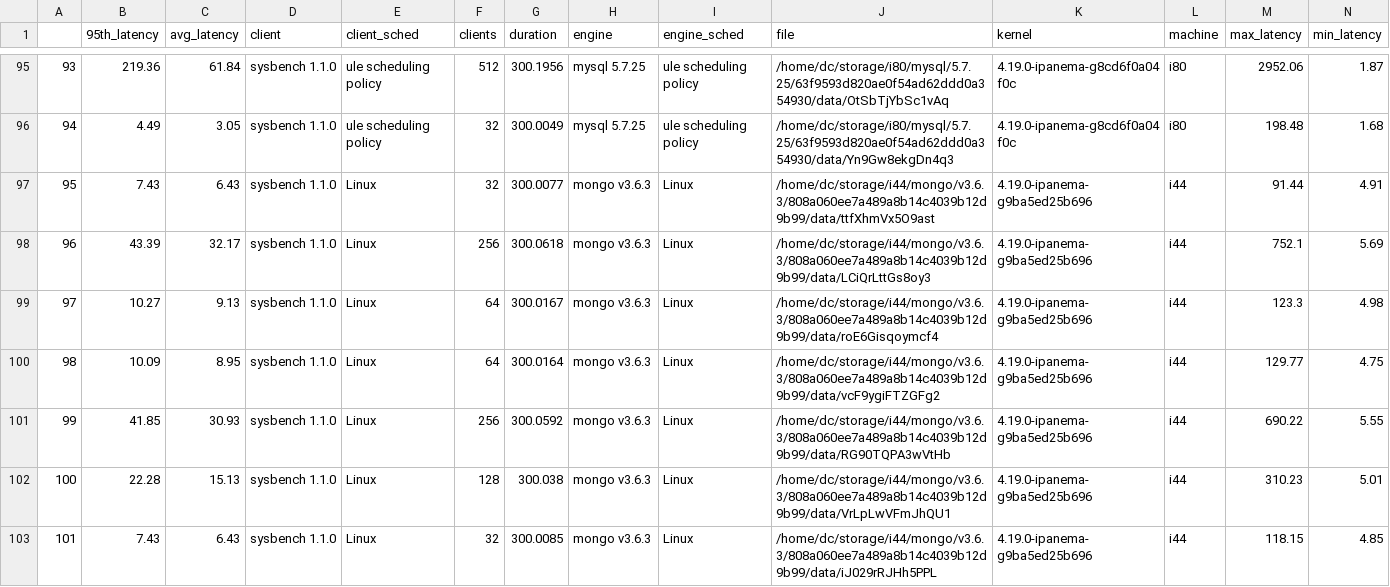
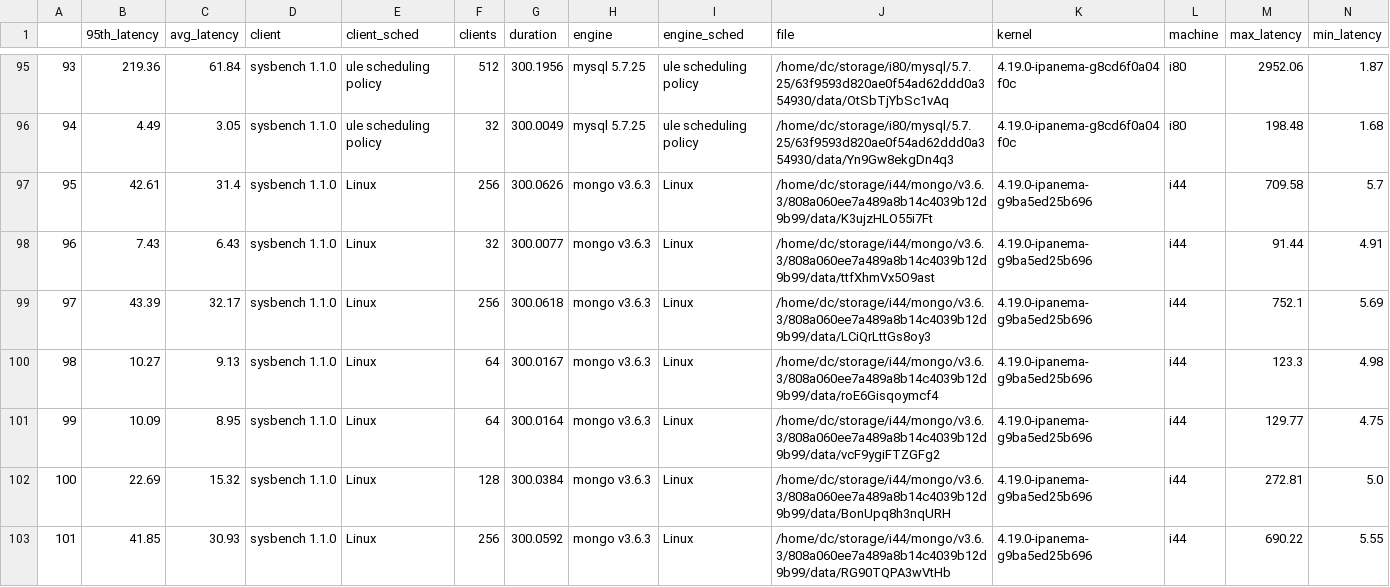
Before and after one commit to carverdamien/plot.ipanema, a CSV file: storage.csv, drawn as a sheet; only a part is shown, gaps mark what is left out; the shorter side is filled out with more unchanged rows; addresses are those after the commit; rows hold the shown columns only; the diff covers the shown part only; the diff names each change by its address in the sheet, - before the commit and + after, or states it on an @@ line.

```diff
--- a/storage.csv
+++ b/storage.csv
+row 97: 95 | 42.61 | 31.4 | sysbench 1.1.0 | Linux | 256 | 300.0626 | mongo v3.6.3 | Linux | /home/dc/storage/i44/mongo/v3.6.3/808a060ee7a489a8b14c4039b12d9b99/data/K3ujzHLO55i7Ft | 4.19.0-ipanema-g9ba5ed25b696 | i44 | 709.58 | 5.7
@@ column A renumbered from row 98 down @@
+row 102: 100 | 22.69 | 15.32 | sysbench 1.1.0 | Linux | 128 | 300.0384 | mongo v3.6.3 | Linux | /home/dc/storage/i44/mongo/v3.6.3/808a060ee7a489a8b14c4039b12d9b99/data/BonUpq8h3nqURH | 4.19.0-ipanema-g9ba5ed25b696 | i44 | 272.81 | 5.0
```
Also changed, not shown: 2 added rows elsewhere in this file, 2 other files.
